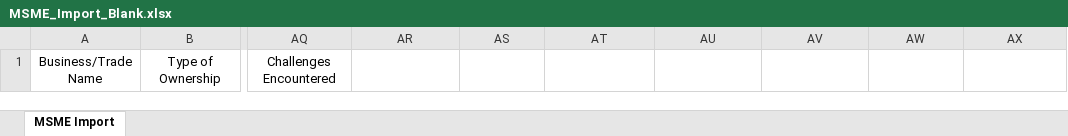
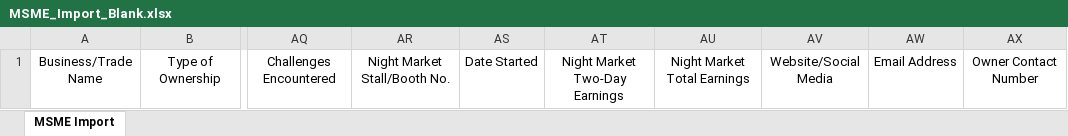
Before and after one commit to Paugramer/BenePeso, an Excel workbook: assets/templates/MSME_Import_Blank.xlsx, sheet MSME Import, drawn as a sheet; only a part is shown, gaps mark what is left out; values as stored, in another font and other column widths than the file's, no borders; the diff names each change by its address in the sheet, - before the commit and + after, or states it on an @@ line.

Commit message:
Add distinct sample imports and count duplicate records before saving

```diff
--- a/assets/templates/MSME_Import_Blank.xlsx (sheet MSME Import)
+++ b/assets/templates/MSME_Import_Blank.xlsx (sheet MSME Import)
-AR1: (empty)
+AR1: Night Market Stall/Booth No.
-AS1: (empty)
+AS1: Date Started
-AT1: (empty)
+AT1: Night Market Two-Day Earnings
-AU1: (empty)
+AU1: Night Market Total Earnings
-AV1: (empty)
+AV1: Website/Social Media
-AW1: (empty)
+AW1: Email Address
-AX1: (empty)
+AX1: Owner Contact Number
```
Also changed, not shown: assets/templates/TUPAD_Import_Blank.xlsx, 14 other files.
